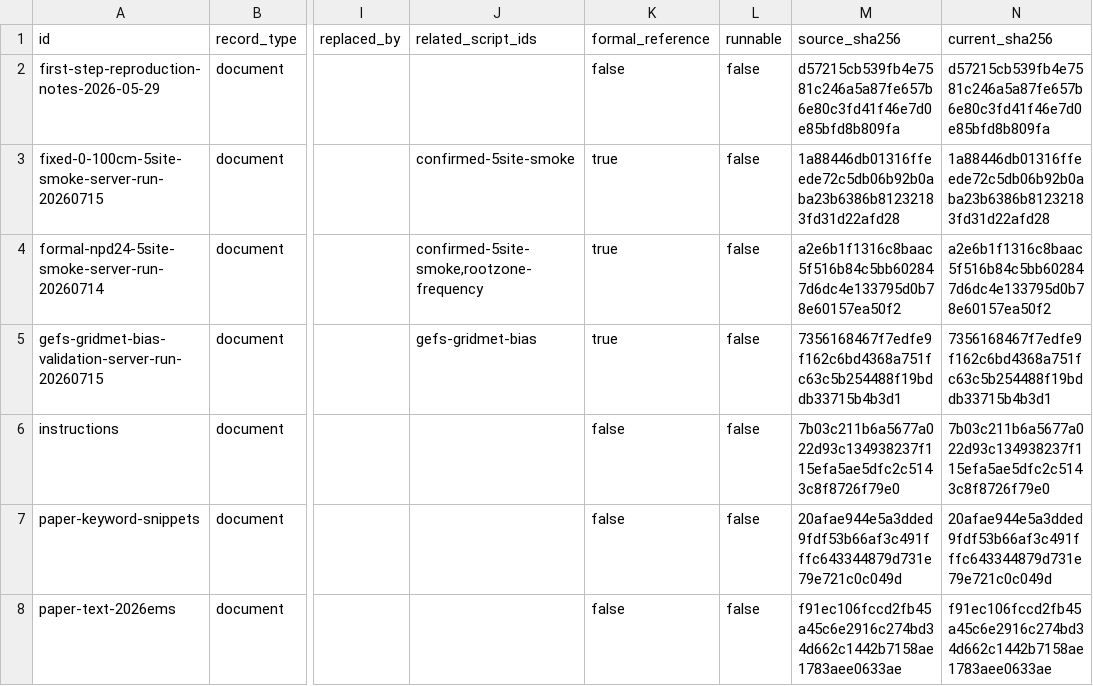
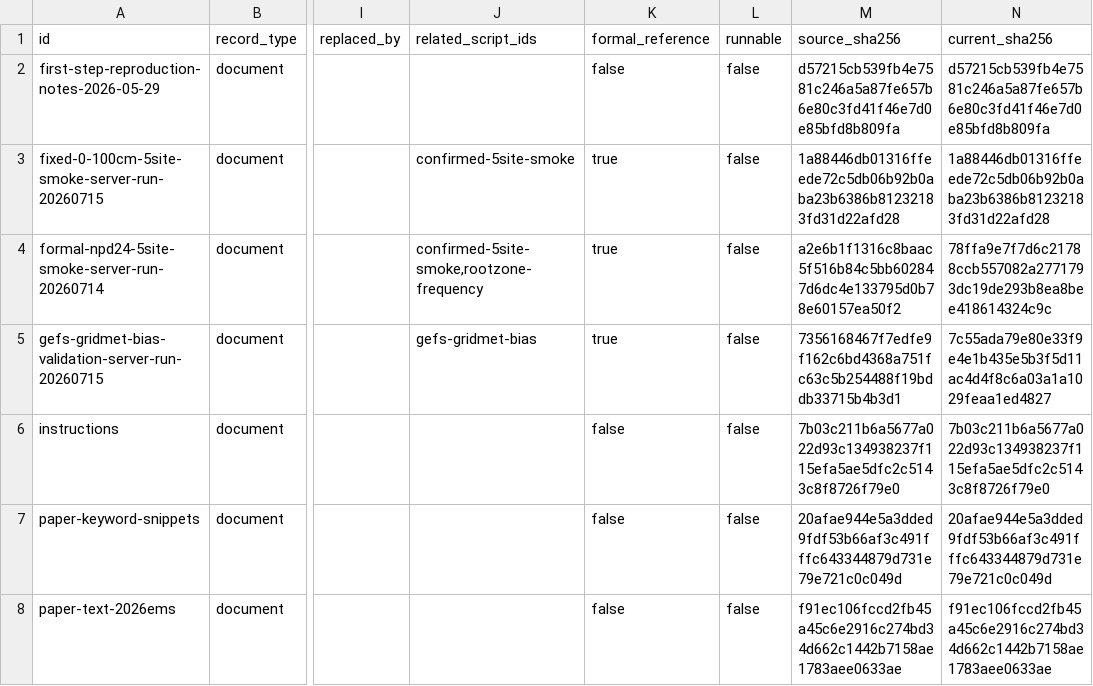
Before and after one commit to xiaoyao-666-coder/study, a CSV file: s2s_rtist_source/docs/document_catalog.csv, drawn as a sheet; only a part is shown, gaps mark what is left out; the diff names each change by its address in the sheet, - before the commit and + after, or states it on an @@ line.

Commit message:
docs: update commands for organized project layout
Point formal server guides and tracked evidence docs at package paths
and project_cli IDs, fix formal runners to copy package modules into
isolated SWAP workspaces, and finalize catalog hashes after rewires.

```diff
--- a/s2s_rtist_source/docs/document_catalog.csv
+++ b/s2s_rtist_source/docs/document_catalog.csv
-N4 (current_sha256): a2e6b1f1316c8baac5f516b84c5bb602847d6dc4e133795d0b78e60157ea50f2
+N4 (current_sha256): 78ffa9e7f7d6c21788ccb557082a2771793dc19de293b8ea8bee418614324c9c
-N5 (current_sha256): 7356168467f7edfe9f162c6bd4368a751fc63c5b254488f19bddb33715b4b3d1
+N5 (current_sha256): 7c55ada79e80e33f9e4e1b435e5b3f5d11ac4d4f8c6a03a1a1029feaa1ed4827
```
Also changed, not shown: s2s_rtist_source/scripts/script_catalog.csv, 15 other files.
